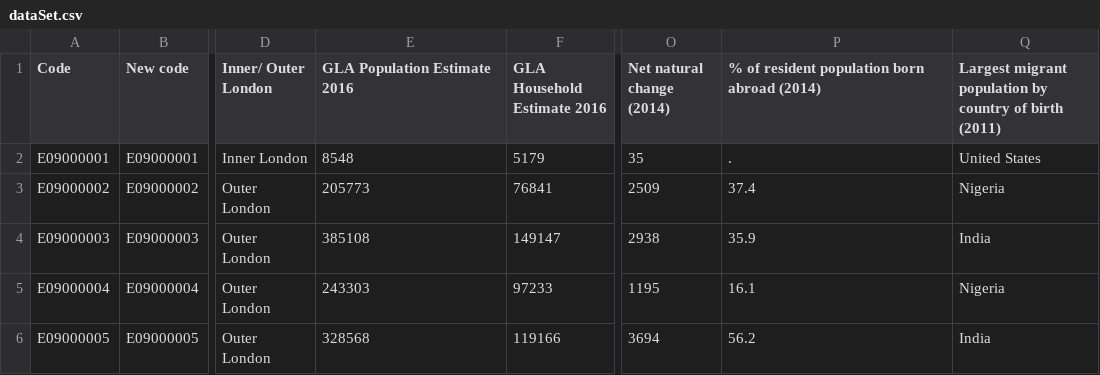
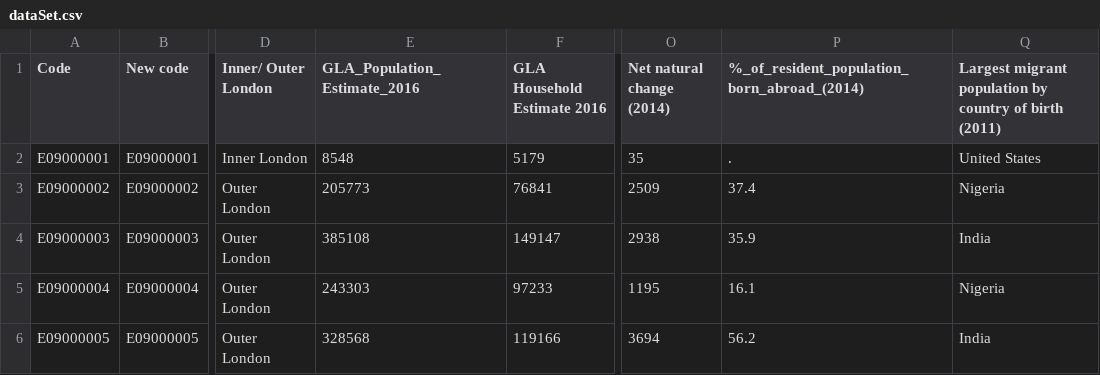
Before and after one commit to b-qureshi/web, a CSV file: dataSet.csv, drawn as a sheet; only a part is shown, gaps mark what is left out; the diff names each change by its address in the sheet, - before the commit and + after, or states it on an @@ line.

Commit message:
Update dataSet.csv

```diff
--- a/dataSet.csv
+++ b/dataSet.csv
-E1: GLA Population Estimate 2016
+E1: GLA_Population_Estimate_2016
-P1: % of resident population born abroad (2014)
+P1: %_of_resident_population_born_abroad_(2014)
```
